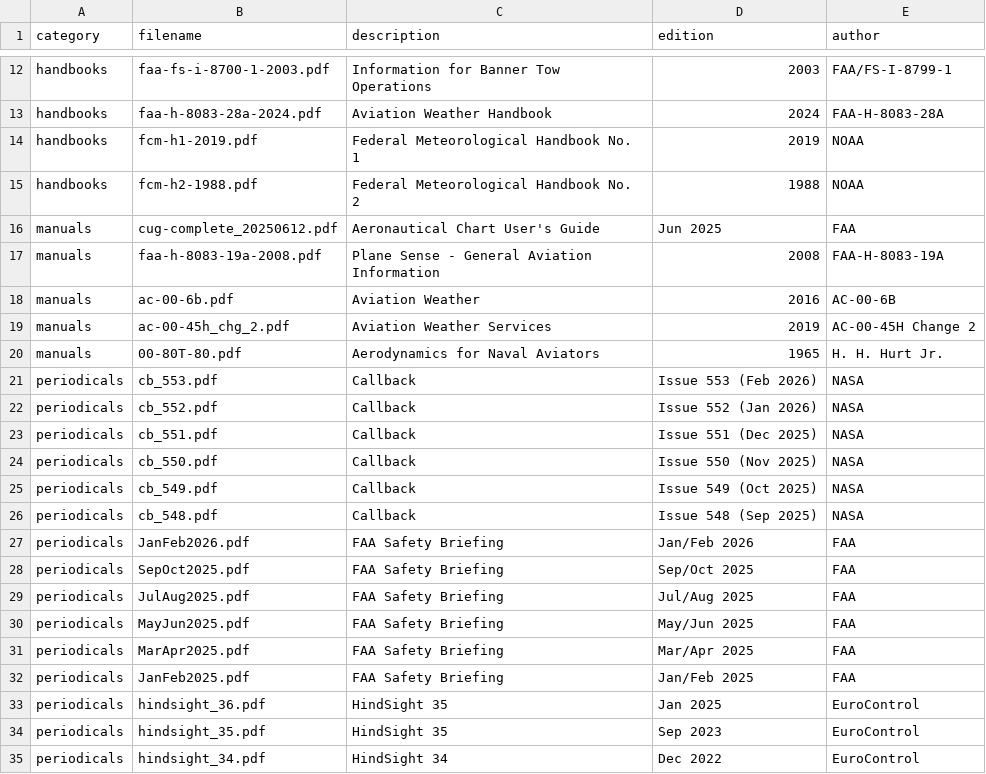
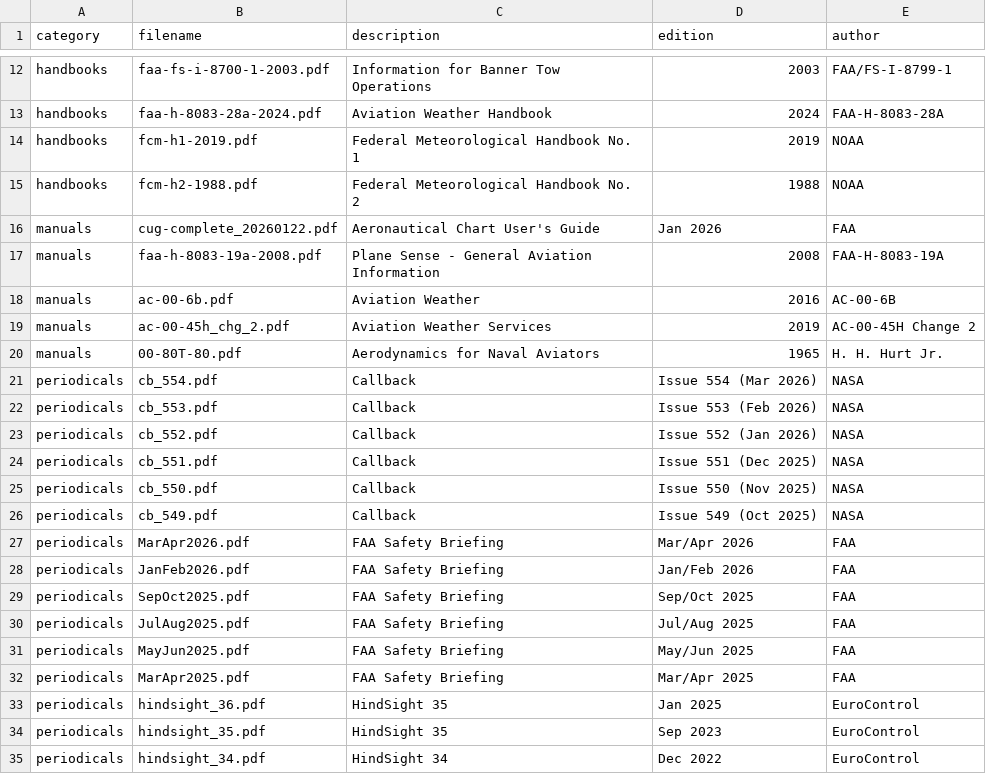
Before and after one commit to nhasan/FlightIntel, a CSV file: tool/library_data.csv, drawn as a sheet; only a part is shown, gaps mark what is left out.

Commit message:
Update library data for early 2026
This commit updates `tool/library_data.csv` with the latest Aeronautical Chart User's Guide and periodicals while removing older entries:

*   **Manuals**: Updates Aeronautical Chart User's Guide to Jan 2026.
*   **Periodicals**:
    *   Adds Callback Issue 554 (Mar 2026).
    *   Adds FAA Safety Briefing for Mar/Apr 2026.
    *   Removes Callback Issue 548 (Sep 2025).
    *   Removes FAA Safety Briefing for Jan/Feb 2025.

```diff
--- a/tool/library_data.csv
+++ b/tool/library_data.csv
@@ -15,3 +15,3 @@ handbooks,fcm-h1-2019.pdf,Federal Meteorological Handbook No. 1,2019,NOAA
 handbooks,fcm-h2-1988.pdf,Federal Meteorological Handbook No. 2,1988,NOAA
-manuals,cug-complete_20250612.pdf,Aeronautical Chart User's Guide,Jun 2025,FAA
+manuals,cug-complete_20260122.pdf,Aeronautical Chart User's Guide,Jan 2026,FAA
 manuals,faa-h-8083-19a-2008.pdf,Plane Sense - General Aviation Information,2008,FAA-H-8083-19A
@@ -20,2 +20,3 @@ manuals,ac-00-45h_chg_2.pdf,Aviation Weather Services,2019,AC-00-45H Change 2
 manuals,00-80T-80.pdf,Aerodynamics for Naval Aviators,1965,H. H. Hurt Jr.
+periodicals,cb_554.pdf,Callback,Issue 554 (Mar 2026),NASA
 periodicals,cb_553.pdf,Callback,Issue 553 (Feb 2026),NASA
@@ -25,3 +26,3 @@ periodicals,cb_550.pdf,Callback,Issue 550 (Nov 2025),NASA
 periodicals,cb_549.pdf,Callback,Issue 549 (Oct 2025),NASA
-periodicals,cb_548.pdf,Callback,Issue 548 (Sep 2025),NASA
+periodicals,MarApr2026.pdf,FAA Safety Briefing,Mar/Apr 2026,FAA
 periodicals,JanFeb2026.pdf,FAA Safety Briefing,Jan/Feb 2026,FAA
@@ -31,3 +32,2 @@ periodicals,MayJun2025.pdf,FAA Safety Briefing,May/Jun 2025,FAA
 periodicals,MarApr2025.pdf,FAA Safety Briefing,Mar/Apr 2025,FAA
-periodicals,JanFeb2025.pdf,FAA Safety Briefing,Jan/Feb 2025,FAA
 periodicals,hindsight_36.pdf,HindSight 35,Jan 2025,EuroControl
```
